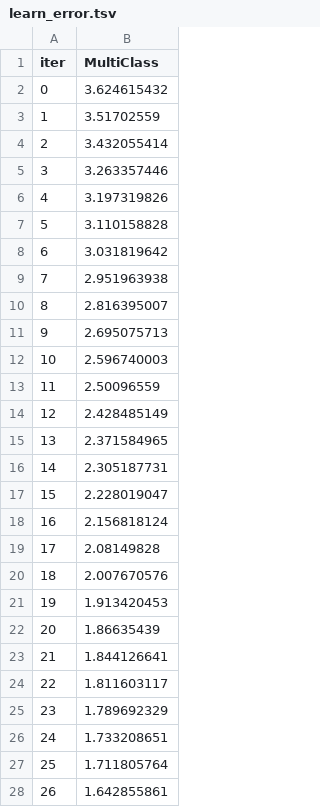
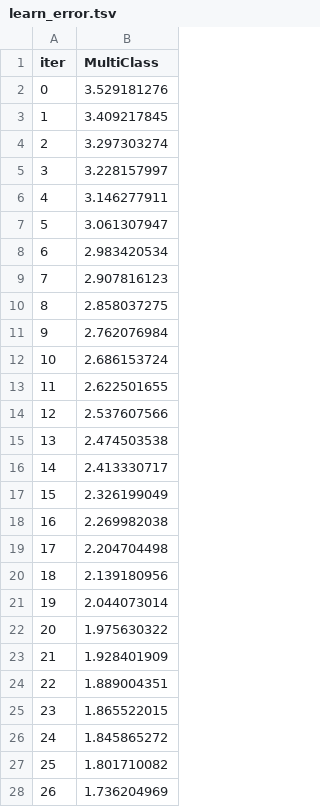
Before and after one commit to TAHIR0110/ThereForYou, a TSV file: Diseases_Prediction/catboost_info/learn_error.tsv, drawn as a sheet; only a part is shown; the diff covers the shown part only.

```diff
--- a/Diseases_Prediction/catboost_info/learn_error.tsv
+++ b/Diseases_Prediction/catboost_info/learn_error.tsv
@@ -1,28 +1,28 @@
 iter	MultiClass
-0	3.624615432
-1	3.51702559
-2	3.432055414
-3	3.263357446
-4	3.197319826
-5	3.110158828
-6	3.031819642
-7	2.951963938
-8	2.816395007
-9	2.695075713
-10	2.596740003
-11	2.50096559
-12	2.428485149
-13	2.371584965
-14	2.305187731
-15	2.228019047
-16	2.156818124
-17	2.08149828
-18	2.007670576
-19	1.913420453
-20	1.86635439
-21	1.844126641
-22	1.811603117
-23	1.789692329
-24	1.733208651
-25	1.711805764
-26	1.642855861
+0	3.529181276
+1	3.409217845
+2	3.297303274
+3	3.228157997
+4	3.146277911
+5	3.061307947
+6	2.983420534
+7	2.907816123
+8	2.858037275
+9	2.762076984
+10	2.686153724
+11	2.622501655
+12	2.537607566
+13	2.474503538
+14	2.413330717
+15	2.326199049
+16	2.269982038
+17	2.204704498
+18	2.139180956
+19	2.044073014
+20	1.975630322
+21	1.928401909
+22	1.889004351
+23	1.865522015
+24	1.845865272
+25	1.801710082
+26	1.736204969
```
Also changed, not shown: 23 edited cells elsewhere in this file, Diseases_Prediction/catboost_info/time_left.tsv, 6 other files.
